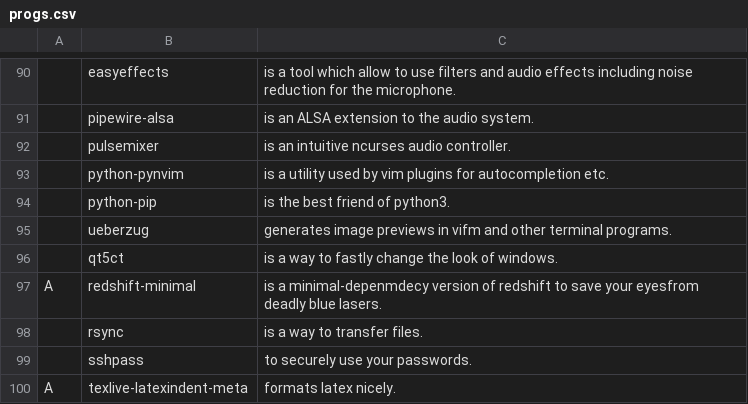
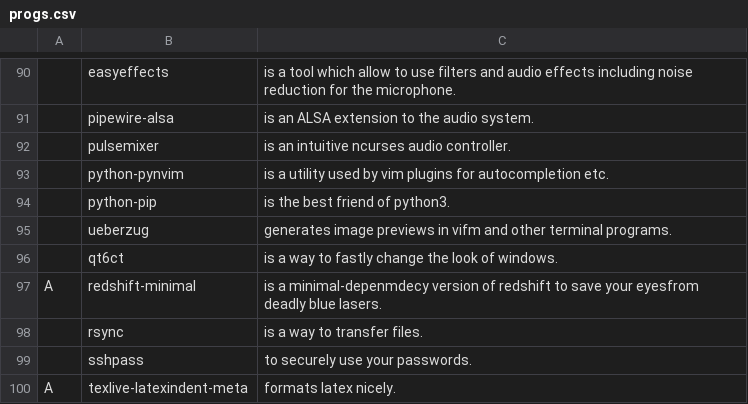
Before and after one commit to tiyn/larbs, a CSV file: resources/progs.csv, drawn as a sheet; only a part is shown, gaps mark what is left out; the diff names each change by its address in the sheet, - before the commit and + after, or states it on an @@ line.

Commit message:
progs: updated qt utility software

```diff
--- a/resources/progs.csv
+++ b/resources/progs.csv
-B96: qt5ct
+B96: qt6ct
```
